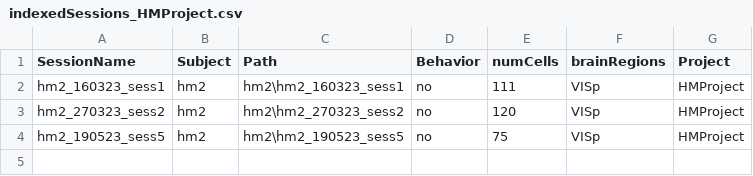
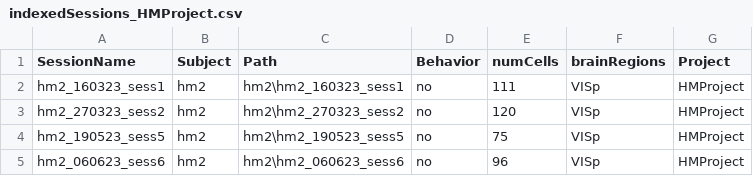
Before and after one commit to abadpablo/HMProject, a CSV file: indexedSessions_HMProject.csv, drawn as a sheet.

Commit message:
Added Session: HM2_060623_sess6

```diff
--- a/indexedSessions_HMProject.csv
+++ b/indexedSessions_HMProject.csv
@@ -4 +4,2 @@ hm2_270323_sess2,hm2,hm2\hm2_270323_sess2,no,120,VISp,HMProject
 hm2_190523_sess5,hm2,hm2\hm2_190523_sess5,no,75,VISp,HMProject
+hm2_060623_sess6,hm2,hm2\hm2_060623_sess6,no,96,VISp,HMProject
```
